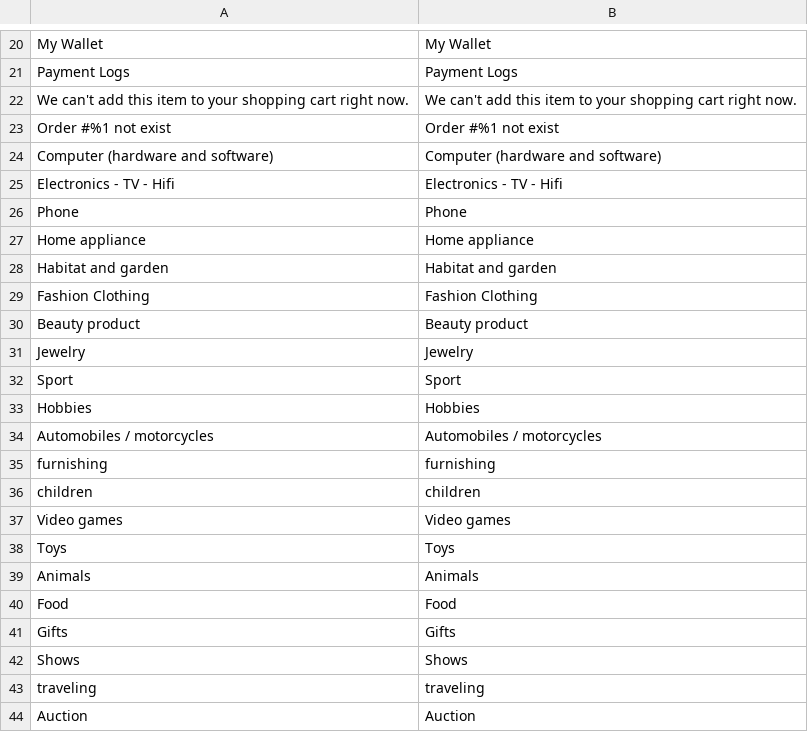
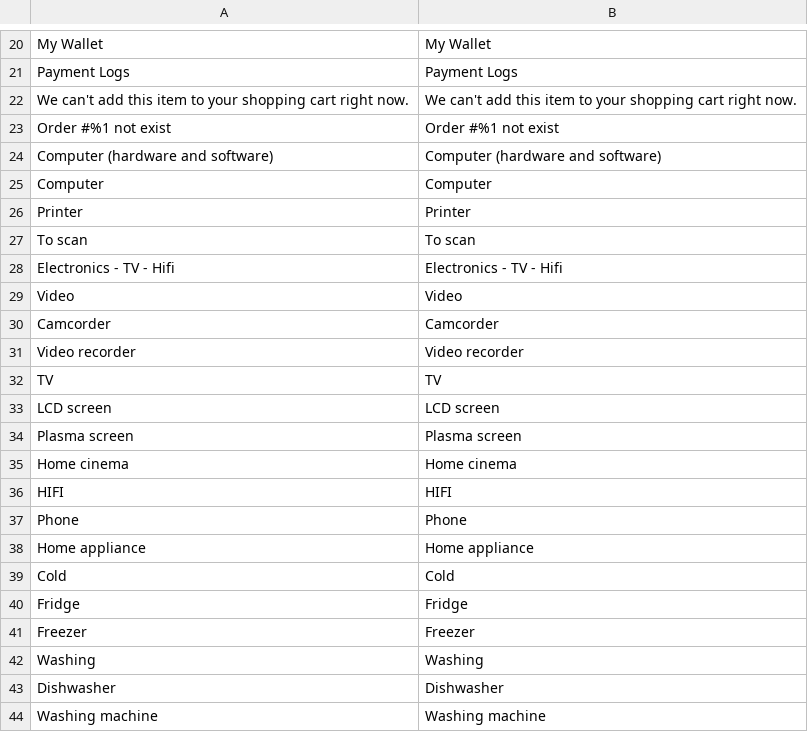
Before and after one commit to Monext/monext-magento2, a CSV file: i18n/en_US.csv, drawn as a sheet; only a part is shown, gaps mark what is left out; the shorter side is filled out with more unchanged rows; the diff covers the shown part only; the diff names each change by its address in the sheet, - before the commit and + after, or states it on an @@ line.

```diff
--- a/i18n/en_US.csv
+++ b/i18n/en_US.csv
+row 25: Computer | Computer
+row 26: Printer | Printer
+row 27: To scan | To scan
+row 29: Video | Video
+row 30: Camcorder | Camcorder
+row 31: Video recorder | Video recorder
+row 32: TV | TV
+row 33: LCD screen | LCD screen
+row 34: Plasma screen | Plasma screen
+row 35: Home cinema | Home cinema
+row 36: HIFI | HIFI
+row 39: Cold | Cold
+row 40: Fridge | Fridge
+row 41: Freezer | Freezer
+row 42: Washing | Washing
+row 43: Dishwasher | Dishwasher
+row 44: Washing machine | Washing machine
```
Also changed, not shown: 36 added rows elsewhere in this file, i18n/fr_FR.csv, 1 other file.
